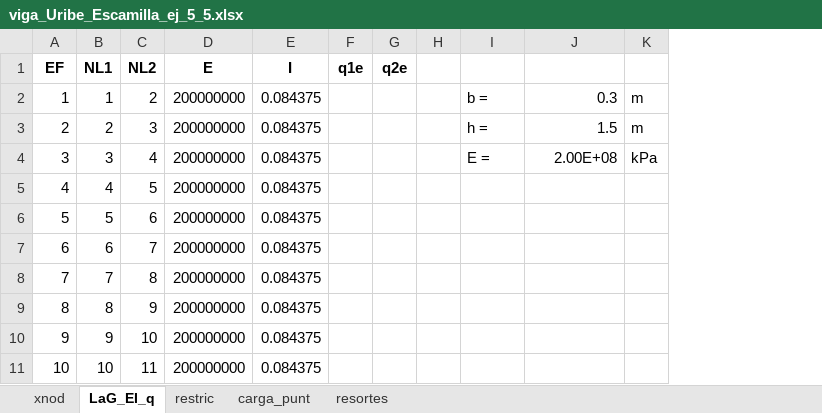
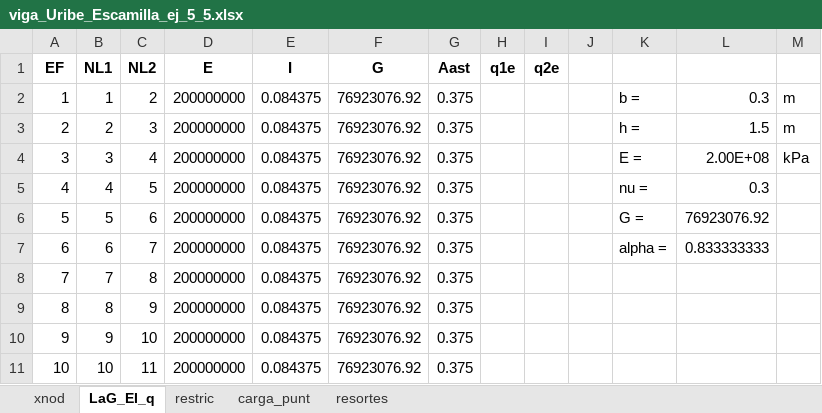
Before and after one commit to diegoandresalvarez/elementosfinitos, an Excel workbook: codigo/vigas/Euler-Bernoulli/viga_Uribe_Escamilla_ej_5_5.xlsx, sheet LaG_EI_q, drawn as a sheet; only a part is shown; values as stored, in another font and other column widths than the file's, no borders; addresses are those after the commit; the diff names each change by its address in the sheet, - before the commit and + after, or states it on an @@ line.

```diff
--- a/codigo/vigas/Euler-Bernoulli/viga_Uribe_Escamilla_ej_5_5.xlsx (sheet LaG_EI_q)
+++ b/codigo/vigas/Euler-Bernoulli/viga_Uribe_Escamilla_ej_5_5.xlsx (sheet LaG_EI_q)
+column F (G), rows 2-11: all 76923076.92
+column G (Aast), rows 2-11: all 0.375
-K5: (empty)
+K5: nu =
-L5: (empty)
+L5: 0.3
-K6: (empty)
+K6: G =
-L6: (empty)
+L6: 76923076.92
-K7: (empty)
+K7: alpha =
-L7: (empty)
+L7: 0.833333333
```
Also changed, not shown: charts or pictures, codigo/vigas/Euler-Bernoulli/viga_con_resortes.xlsx.
